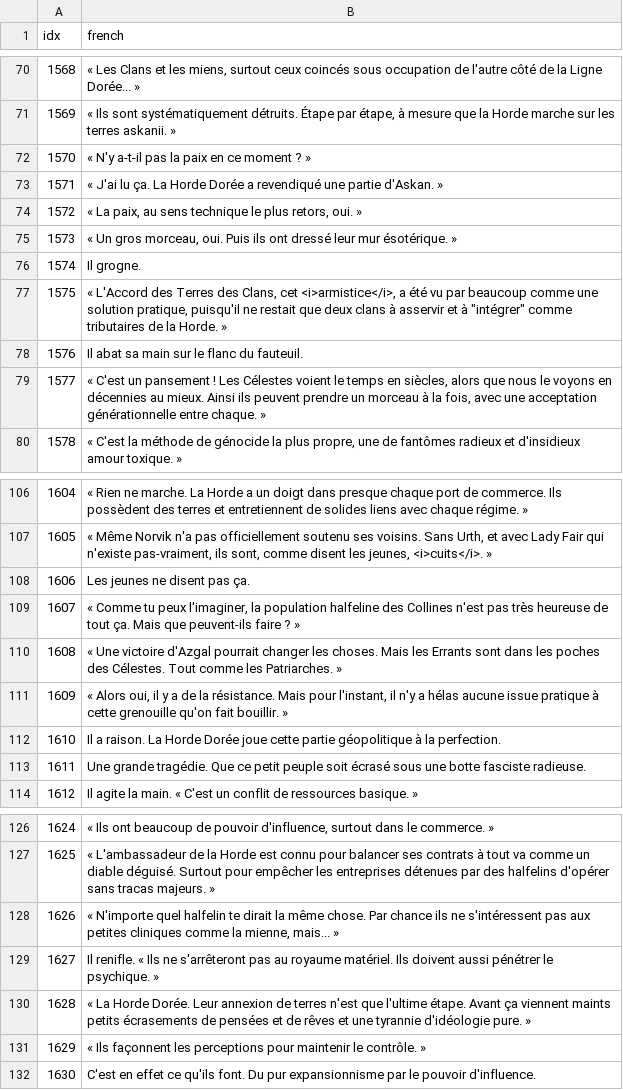
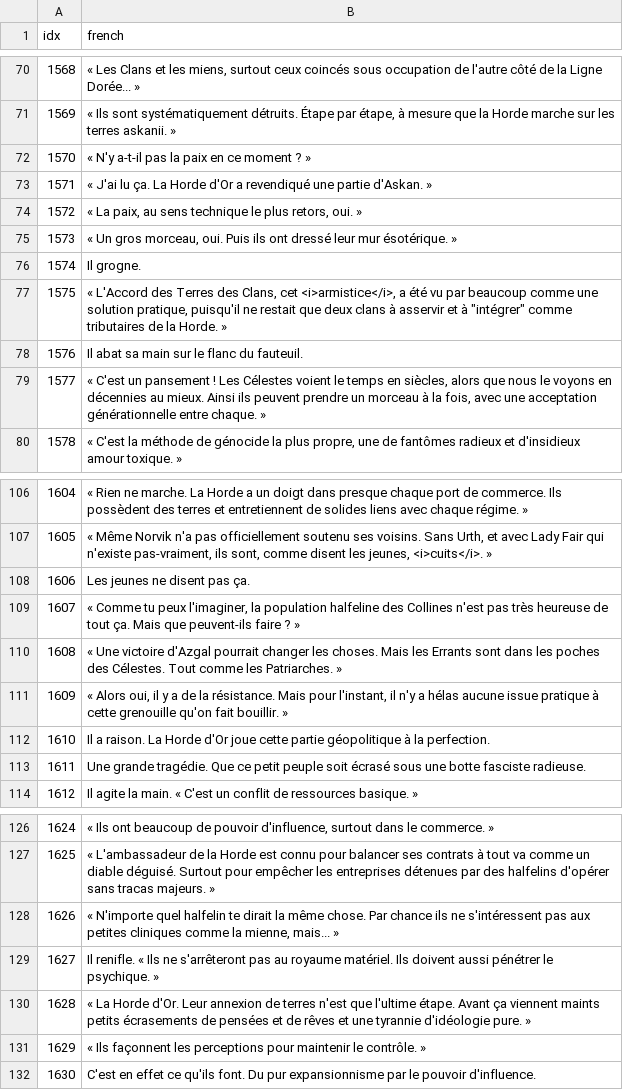
Before and after one commit to KamelAkar/esoteric-ebb-fr, a TSV file: translations/dialogue_fr/SO_Snurre__3_fr.tsv, drawn as a sheet; only a part is shown, gaps mark what is left out.

```diff
--- a/translations/dialogue_fr/SO_Snurre__3_fr.tsv
+++ b/translations/dialogue_fr/SO_Snurre__3_fr.tsv
@@ -72,3 +72,3 @@ idx	french
 1570	« N'y a-t-il pas la paix en ce moment ? »
-1571	« J'ai lu ça. La Horde Dorée a revendiqué une partie d'Askan. »
+1571	« J'ai lu ça. La Horde d'Or a revendiqué une partie d'Askan. »
 1572	« La paix, au sens technique le plus retors, oui. »
@@ -111,3 +111,3 @@ idx	french
 1609	« Alors oui, il y a de la résistance. Mais pour l'instant, il n'y a hélas aucune issue pratique à cette grenouille qu'on fait bouillir. »
-1610	Il a raison. La Horde Dorée joue cette partie géopolitique à la perfection.
+1610	Il a raison. La Horde d'Or joue cette partie géopolitique à la perfection.
 1611	Une grande tragédie. Que ce petit peuple soit écrasé sous une botte fasciste radieuse.
@@ -129,3 +129,3 @@ idx	french
 1627	Il renifle. « Ils ne s'arrêteront pas au royaume matériel. Ils doivent aussi pénétrer le psychique. »
-1628	« La Horde Dorée. Leur annexion de terres n'est que l'ultime étape. Avant ça viennent maints petits écrasements de pensées et de rêves et une tyrannie d'idéologie pure. »
+1628	« La Horde d'Or. Leur annexion de terres n'est que l'ultime étape. Avant ça viennent maints petits écrasements de pensées et de rêves et une tyrannie d'idéologie pure. »
 1629	« Ils façonnent les perceptions pour maintenir le contrôle. »
```
Also changed, not shown: translations/dialogue_fr/AR_CoastMap__0_fr.tsv, translations/dialogue_fr/AR_Viira_Ivcx__0_fr.tsv, 8 other files.
